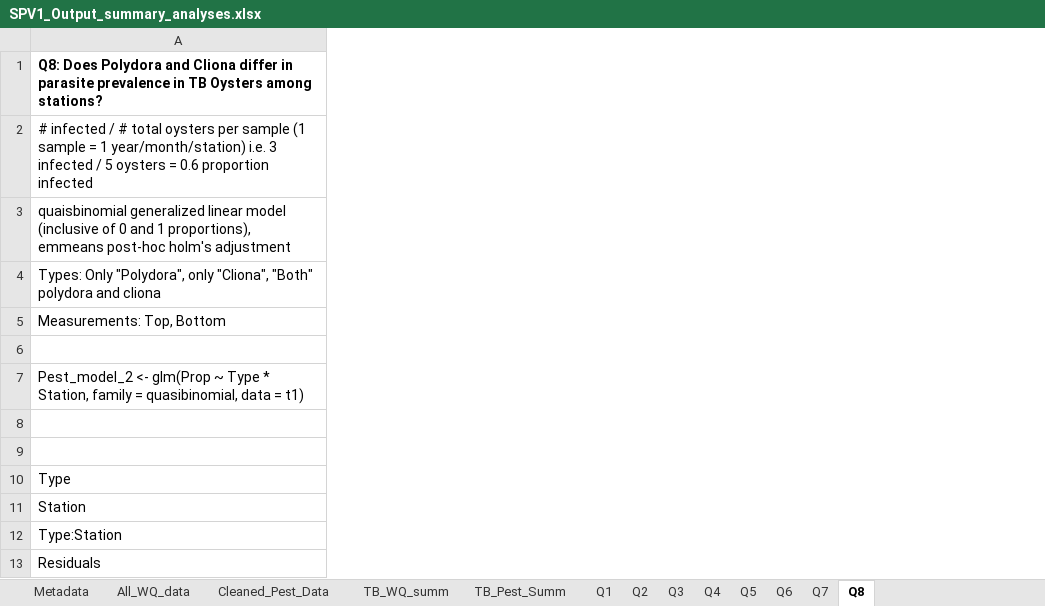
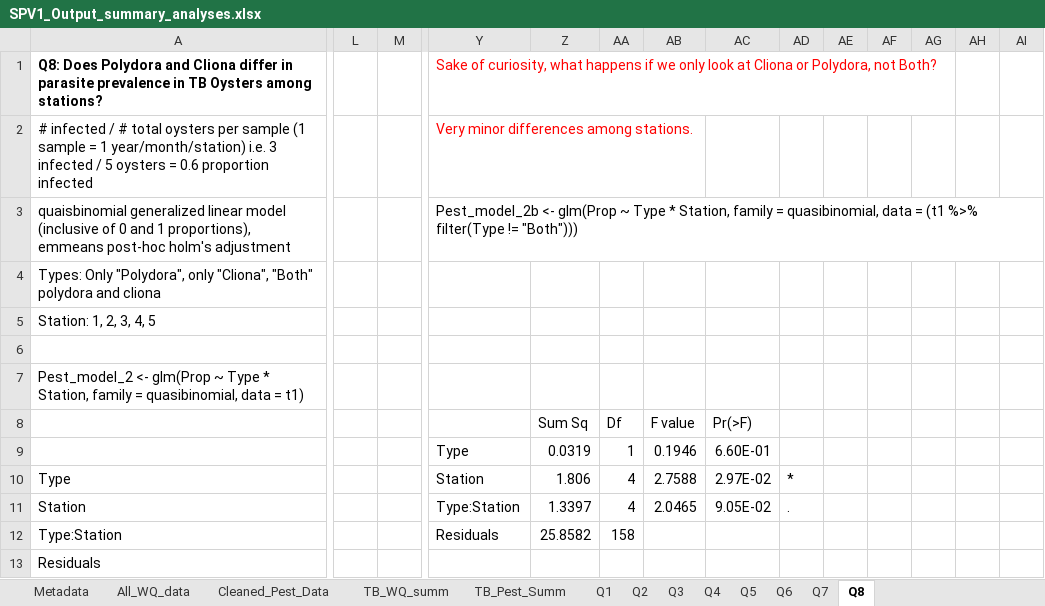
Before and after one commit to E-Levine/Oyster-Projects, an Excel workbook: SPV1_Output_summary_analyses.xlsx, sheet Q8, drawn as a sheet; only a part is shown, gaps mark what is left out; values as stored, in another font and other column widths than the file's, no borders; charts and pictures and conditional formats not drawn; rows hold the shown columns only; the diff covers the shown part only; the diff names each change by its address in the sheet, - before the commit and + after, or states it on an @@ line.

```diff
--- a/SPV1_Output_summary_analyses.xlsx (sheet Q8)
+++ b/SPV1_Output_summary_analyses.xlsx (sheet Q8)
+column L, empty
+column M, empty
+column Y, rows 1-12: Sake of curiosity, what happens if we only look at Cliona or Polydora, not Both? | Very minor differences among stations. | Pest_model_2b <- glm(Prop ~ Type * Station, family = quasibinomial, data = (t1 %>% filter(Type != "Both"))) |  |  |  |  |  | Type | Station | Type:Station | Residuals
+column Z, rows 8-12: Sum Sq | 0.0319 | 1.806 | 1.3397 | 25.8582
+column AA, rows 8-12: Df | 1 | 4 | 4 | 158
+column AB, rows 8-11: F value | 0.1946 | 2.7588 | 2.0465
+column AC, rows 8-11: Pr(>F) | 6.60E-01 | 2.97E-02 | 9.05E-02
+column AD, rows 10-11: * | .
+column AE, empty
+column AF, empty
+column AG, empty
+column AH, empty
+column AI, empty
-A5: Measurements: Top, Bottom
+A5: Station: 1, 2, 3, 4, 5
-row 8: (empty)
+row 8:  |  |  |  | Sum Sq | Df | F value | Pr(>F)
```
Also changed, not shown: 11 added columns elsewhere in this sheet, sheet All_WQ_data, sheet Metadata, charts or pictures, 2 other files.
